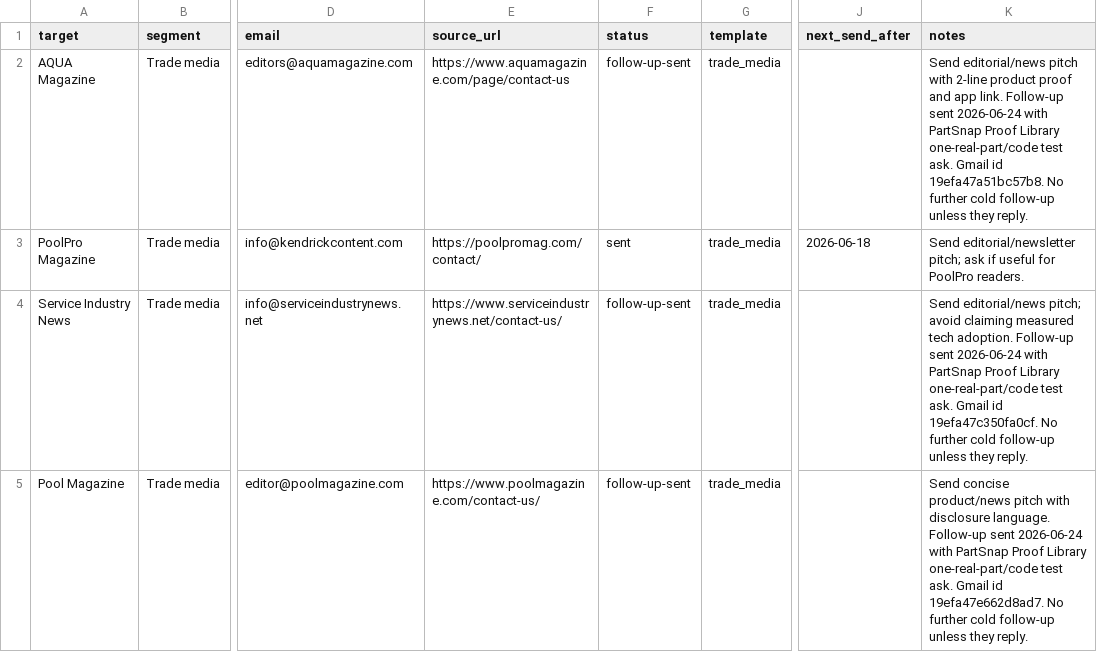
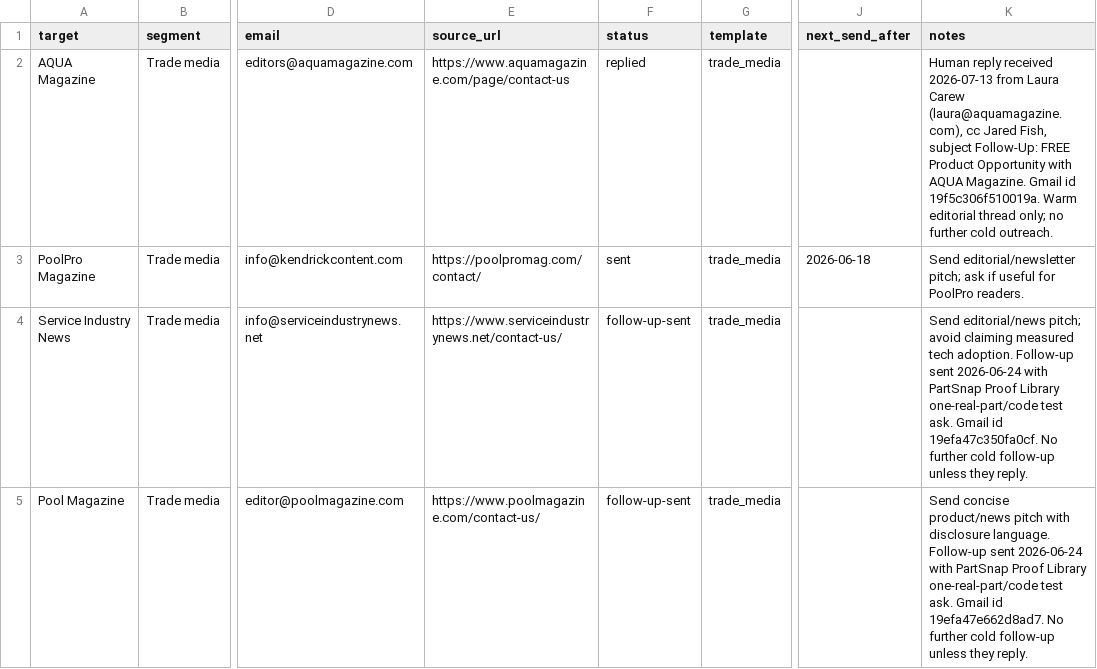
Before and after one commit to frost831/poolens-site, a CSV file: docs/outreach/splashlens-drip-queue.csv, drawn as a sheet; only a part is shown, gaps mark what is left out; the diff names each change by its address in the sheet, - before the commit and + after, or states it on an @@ line.

Commit message:
Run SplashLens drip hygiene for 2026-07-14

```diff
--- a/docs/outreach/splashlens-drip-queue.csv
+++ b/docs/outreach/splashlens-drip-queue.csv
-F2 (status): follow-up-sent
+F2 (status): replied
-K2 (notes): Send editorial/news pitch with 2-line product proof and app link. Follow-up sent 2026-06-24 with PartSnap Proof Library one-real-part/code test ask. Gmail id 19efa47a51bc57b8. No further cold follow-up unless they reply.
+K2 (notes): Human reply received 2026-07-13 from Laura Carew (laura@aquamagazine.com), cc Jared Fish, subject Follow-Up: FREE Product Opportunity with AQUA Magazine. Gmail id 19f5c306f510019a. Warm editorial thread only; no further cold outreach.
```
Also changed, not shown: 1 other file.
